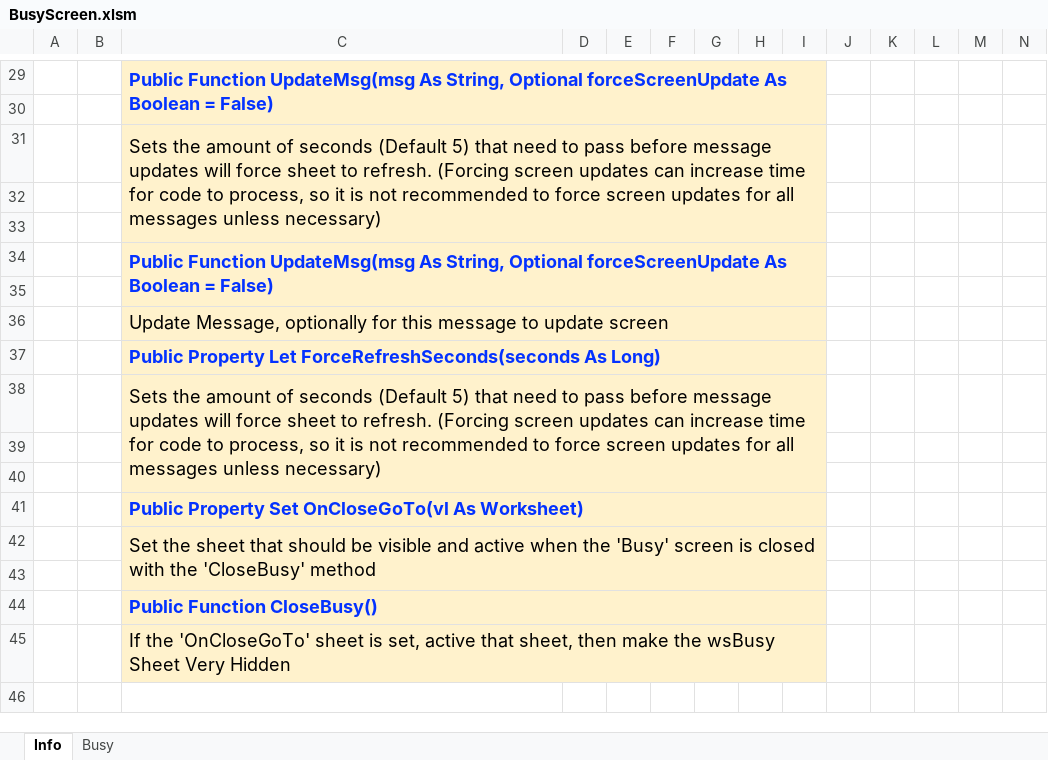
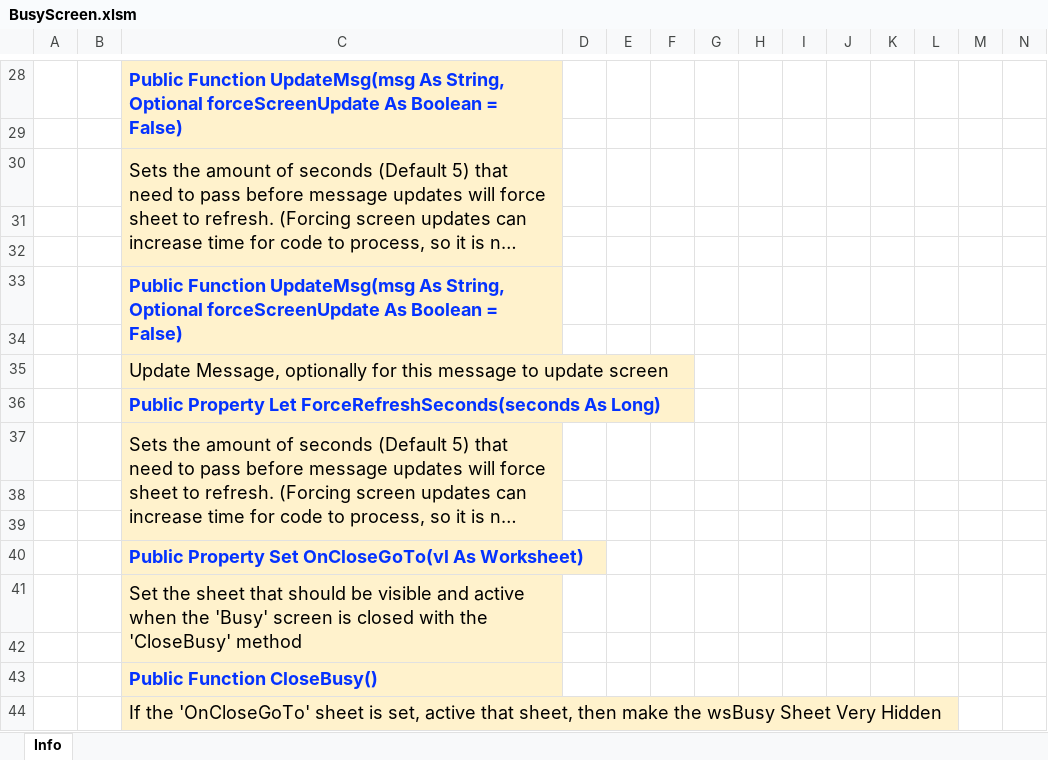
Before and after one commit to lopperman/just-VBA, an Excel workbook: wsBusyScreen/BusyScreen.xlsm, sheet Info, drawn as a sheet; only a part is shown, gaps mark what is left out; long unchanged cells end in …; values as stored, in another font and other column widths than the file's, no borders; charts and pictures not drawn; removed rows and columns are numbered as before the commit, all else as after; the diff covers the shown part only; the diff names each change by its address in the sheet, - before the commit and + after, or states it on an @@ line.

```diff
--- a/wsBusyScreen/BusyScreen.xlsm (sheet Info)
+++ b/wsBusyScreen/BusyScreen.xlsm (sheet Info)
@@ sheet tab hidden: Busy @@
-C29:I30 merged
+C28:C29 merged
-D28:I44 fill: #FFF2CC
+D28:I44 fill: none
-C31:I33 merged
+C30:C32 merged
-C34:I35 merged
+C33:C34 merged
-C36:I36 merged
-C37:I37 merged
-C38:I40 merged
+C37:C39 merged
-C41:I41 merged
-C42:I43 merged
+C41:C42 merged
-C44:I44 merged
-C45:I45 merged
```
Also changed, not shown: 1 removed row, 5 edited cells, cell formats and merged cells elsewhere in this sheet, charts or pictures, 3 other files.
